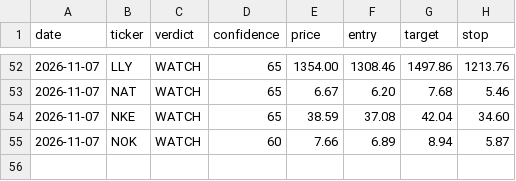
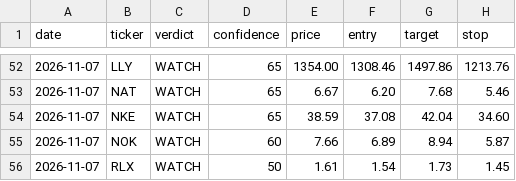
Before and after one commit to qanicuq/ticker-forensics-data, a CSV file: calls/log.csv, drawn as a sheet; only a part is shown, gaps mark what is left out.

Commit message:
calls: log RLX [skip ci]

```diff
--- a/calls/log.csv
+++ b/calls/log.csv
@@ -55 +55,2 @@ date,ticker,verdict,confidence,price,entry,target,stop
 2026-11-07,NOK,WATCH,60,7.66,6.89,8.94,5.87
+2026-11-07,RLX,WATCH,50,1.61,1.54,1.73,1.45
```
